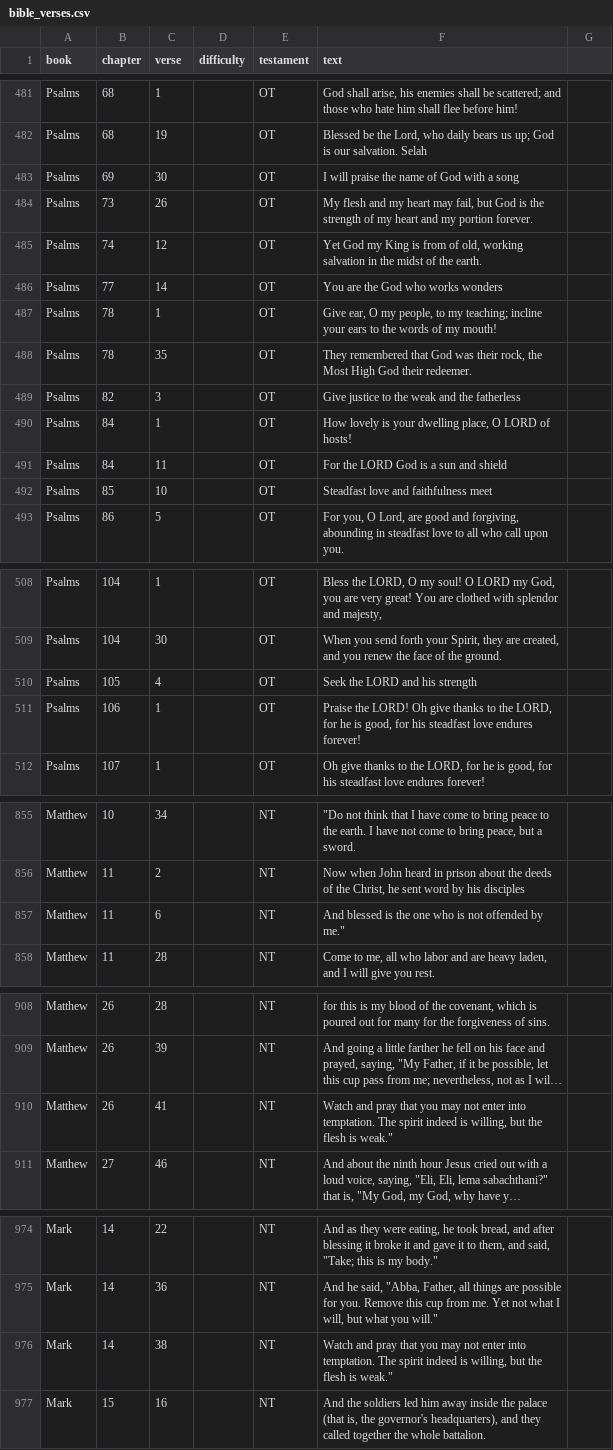
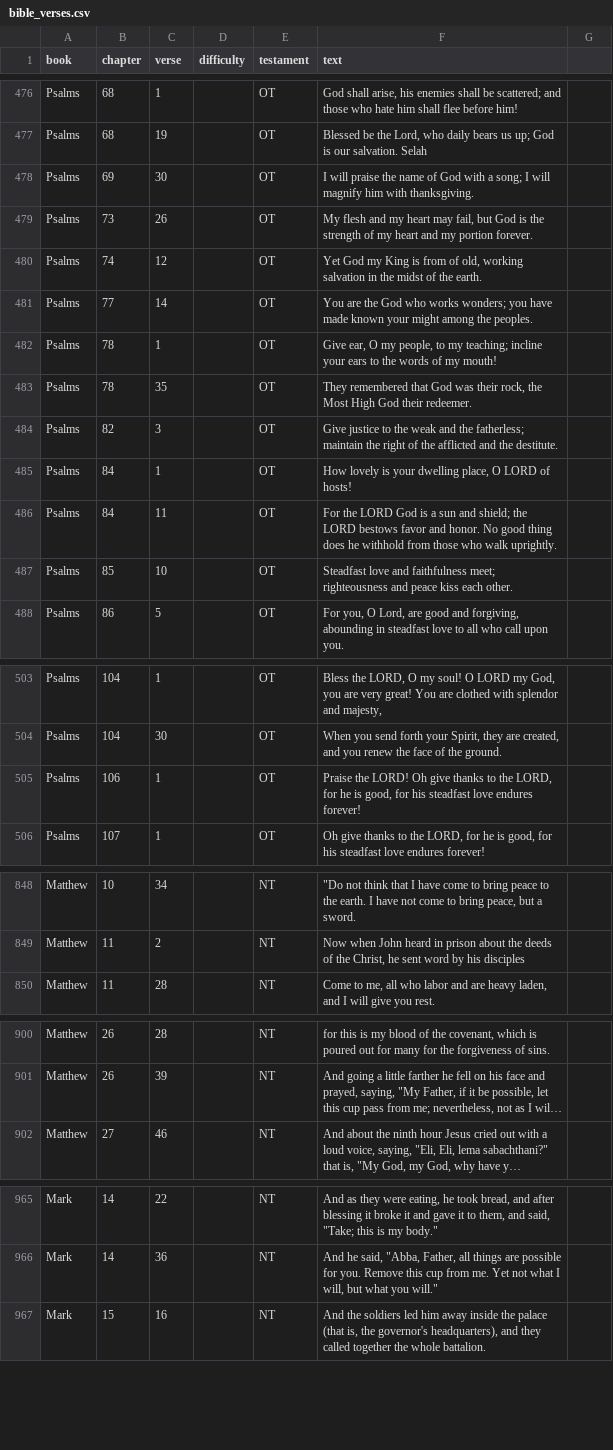
Before and after one commit to livingsacrifice/livingsacrifice.github.io, a CSV file: assets/bible_verses.csv, drawn as a sheet; only a part is shown, gaps mark what is left out; long unchanged cells end in …; removed rows and columns are numbered as before the commit, all else as after; the diff covers the shown part only; the diff names each change by its address in the sheet, - before the commit and + after, or states it on an @@ line.

```diff
--- a/assets/bible_verses.csv
+++ b/assets/bible_verses.csv
-F478 (text): …with a song
+F478 (text): …with a song; I will magnify him with thanksgiving.
-F481 (text): …who works wonders
+F481 (text): …who works wonders; you have made known your might among the peoples.
-F484 (text): …and the fatherless
+F484 (text): …and the fatherless; maintain the right of the afflicted and the destitute.
-F486 (text): …sun and shield
+F486 (text): …sun and shield; the LORD bestows favor and honor. No good thing does he withhold from those who walk uprightly.
-F487 (text): …and faithfulness meet
+F487 (text): …and faithfulness meet; righteousness and peace kiss each other.
-row 510: Psalms | 105 | 4 |  | OT | Seek the LORD and his strength
-row 857: Matthew | 11 | 6 |  | NT | And blessed is the one who is not offended by me."
-row 910: Matthew | 26 | 41 |  | NT | Watch and pray that you may not enter into temptation. The spirit indeed is willing, but the flesh is weak."
-row 976: Mark | 14 | 38 |  | NT | Watch and pray that you may not enter into temptation. The spirit indeed is willing, but the flesh is weak."
```
Also changed, not shown: 7 removed rows and 39 edited cells elsewhere in this file, assets/bible_questions.csv.
